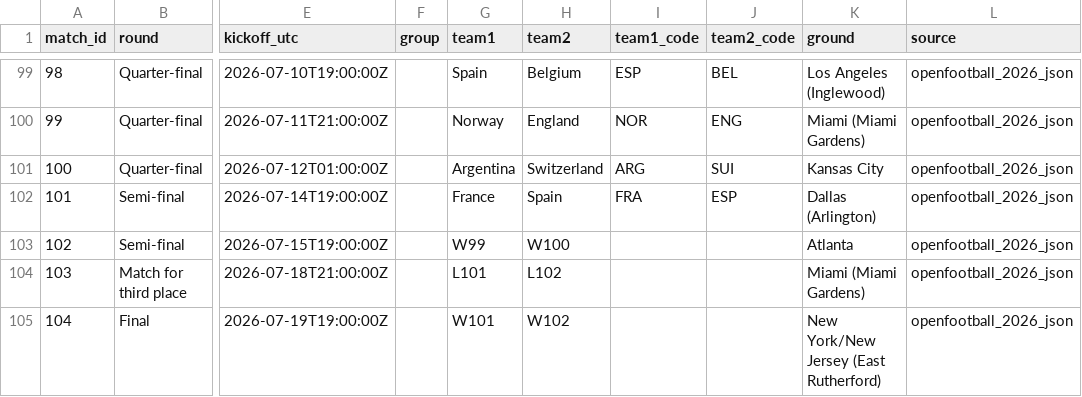
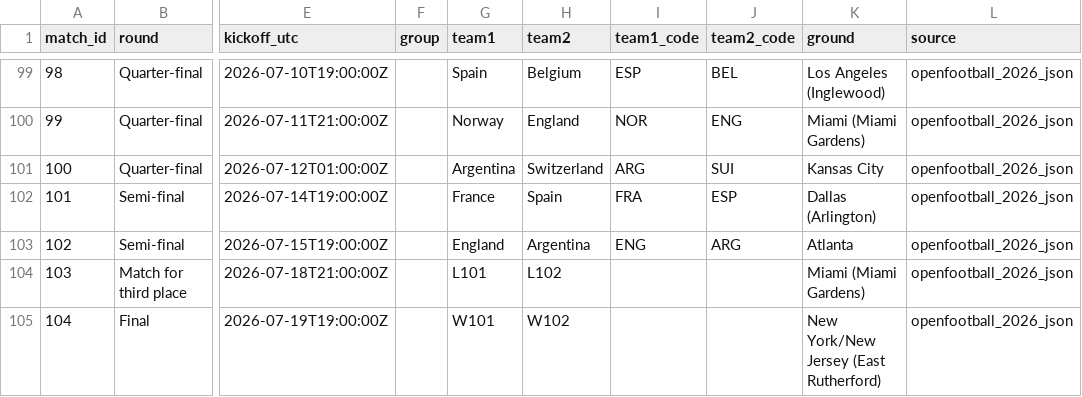
Before and after one commit to avbiswas/fifa_wc_predictor, a CSV file: data/processed/schedule_2026.csv, drawn as a sheet; only a part is shown, gaps mark what is left out; the diff names each change by its address in the sheet, - before the commit and + after, or states it on an @@ line.

```diff
--- a/data/processed/schedule_2026.csv
+++ b/data/processed/schedule_2026.csv
-G103 (team1): W99
+G103 (team1): England
-H103 (team2): W100
+H103 (team2): Argentina
-I103 (team1_code): (empty)
+I103 (team1_code): ENG
-J103 (team2_code): (empty)
+J103 (team2_code): ARG
```
Also changed, not shown: 4 other files.
